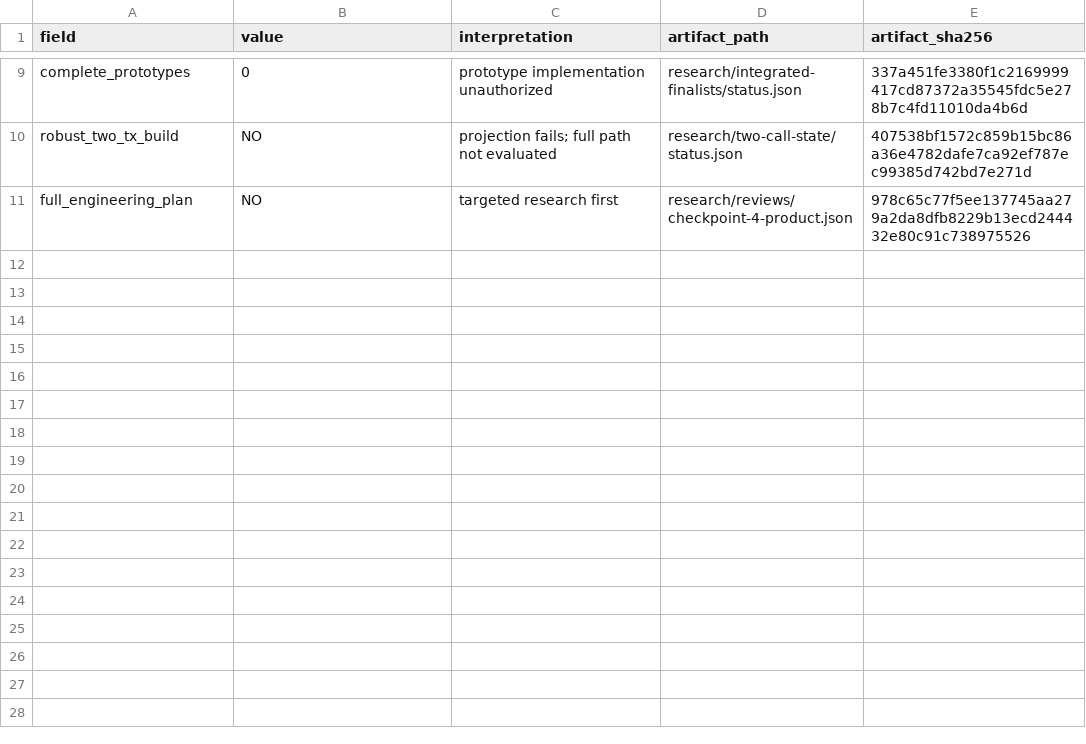
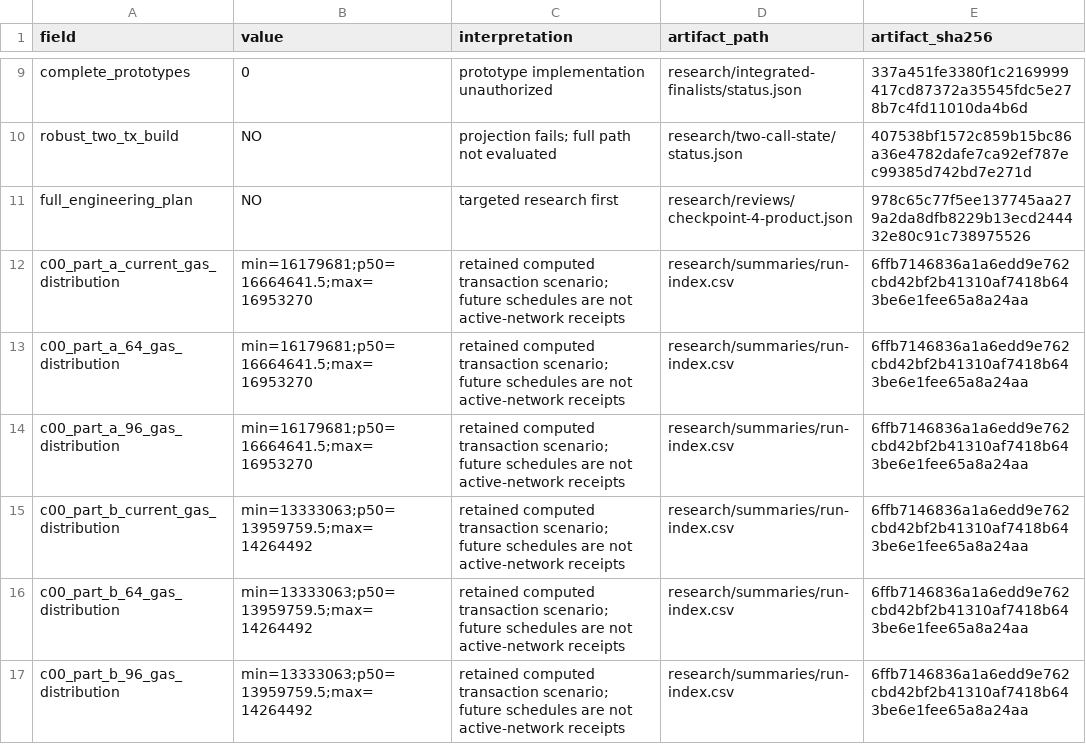
Before and after one commit to Zodomo/PQTornadoCash, a CSV file: research/final/EXECUTIVE_MATRIX.csv, drawn as a sheet; only a part is shown, gaps mark what is left out; the diff names each change by its address in the sheet, - before the commit and + after, or states it on an @@ line.

Commit message:
research: close report freeze findings

```diff
--- a/research/final/EXECUTIVE_MATRIX.csv
+++ b/research/final/EXECUTIVE_MATRIX.csv
+row 12: c00_part_a_current_gas_distribution | min=16179681;p50=16664641.5;max=16953270 | retained computed transaction scenario; future schedules are not active-network receipts | research/summaries/run-index.csv | 6ffb7146836a1a6edd9e762cbd42bf2b41310af7418b643be6e1fee65a8a24aa
+row 13: c00_part_a_64_gas_distribution | min=16179681;p50=16664641.5;max=16953270 | retained computed transaction scenario; future schedules are not active-network receipts | research/summaries/run-index.csv | 6ffb7146836a1a6edd9e762cbd42bf2b41310af7418b643be6e1fee65a8a24aa
+row 14: c00_part_a_96_gas_distribution | min=16179681;p50=16664641.5;max=16953270 | retained computed transaction scenario; future schedules are not active-network receipts | research/summaries/run-index.csv | 6ffb7146836a1a6edd9e762cbd42bf2b41310af7418b643be6e1fee65a8a24aa
+row 15: c00_part_b_current_gas_distribution | min=13333063;p50=13959759.5;max=14264492 | retained computed transaction scenario; future schedules are not active-network receipts | research/summaries/run-index.csv | 6ffb7146836a1a6edd9e762cbd42bf2b41310af7418b643be6e1fee65a8a24aa
+row 16: c00_part_b_64_gas_distribution | min=13333063;p50=13959759.5;max=14264492 | retained computed transaction scenario; future schedules are not active-network receipts | research/summaries/run-index.csv | 6ffb7146836a1a6edd9e762cbd42bf2b41310af7418b643be6e1fee65a8a24aa
+row 17: c00_part_b_96_gas_distribution | min=13333063;p50=13959759.5;max=14264492 | retained computed transaction scenario; future schedules are not active-network receipts | research/summaries/run-index.csv | 6ffb7146836a1a6edd9e762cbd42bf2b41310af7418b643be6e1fee65a8a24aa
```
Also changed, not shown: 2 other files.
